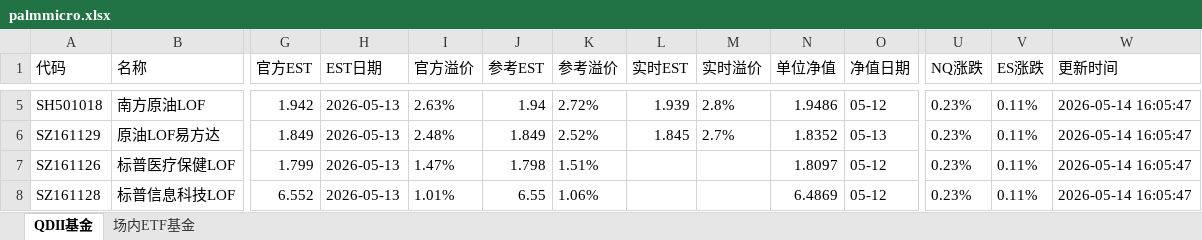
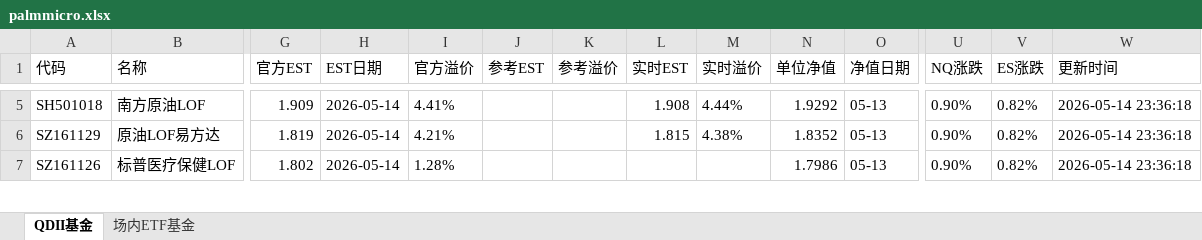
Before and after one commit to codes84/etf-monitor, an Excel workbook: palmmicro.xlsx, sheet QDII基金, drawn as a sheet; only a part is shown, gaps mark what is left out; values as stored, in another font and other column widths than the file's, no borders; removed rows and columns are numbered as before the commit, all else as after; rows hold the shown columns only; the diff covers the shown part only; the diff names each change by its address in the sheet, - before the commit and + after, or states it on an @@ line.

```diff
--- a/palmmicro.xlsx (sheet QDII基金)
+++ b/palmmicro.xlsx (sheet QDII基金)
-G5 (官方EST): 1.942
+G5 (官方EST): 1.909
-H5:H7 (EST日期): 2026-05-13
+H5:H7 (EST日期): 2026-05-14
-I5 (官方溢价): 2.63%
+I5 (官方溢价): 4.41%
-J5 (参考EST): 1.94
+J5 (参考EST): (empty)
-K5 (参考溢价): 2.72%
+K5 (参考溢价): (empty)
-L5 (实时EST): 1.939
+L5 (实时EST): 1.908
-M5 (实时溢价): 2.8%
+M5 (实时溢价): 4.44%
-N5 (单位净值): 1.9486
+N5 (单位净值): 1.9292
-O5 (净值日期): 05-12
+O5 (净值日期): 05-13
-U5:U7 (NQ涨跌): 0.23%
+U5:U7 (NQ涨跌): 0.90%
-V5:V7 (ES涨跌): 0.11%
+V5:V7 (ES涨跌): 0.82%
-W5:W7 (更新时间): 2026-05-14 16:05:47
+W5:W7 (更新时间): 2026-05-14 23:36:18
-G6 (官方EST): 1.849
+G6 (官方EST): 1.819
-I6 (官方溢价): 2.48%
+I6 (官方溢价): 4.21%
-J6 (参考EST): 1.849
+J6 (参考EST): (empty)
-K6 (参考溢价): 2.52%
+K6 (参考溢价): (empty)
-L6 (实时EST): 1.845
+L6 (实时EST): 1.815
-M6 (实时溢价): 2.7%
+M6 (实时溢价): 4.38%
-G7 (官方EST): 1.799
+G7 (官方EST): 1.802
-I7 (官方溢价): 1.47%
+I7 (官方溢价): 1.28%
-J7 (参考EST): 1.798
+J7 (参考EST): (empty)
-K7 (参考溢价): 1.51%
+K7 (参考溢价): (empty)
-N7 (单位净值): 1.8097
+N7 (单位净值): 1.7986
-O7 (净值日期): 05-12
+O7 (净值日期): 05-13
-row 8: SZ161128 | 标普信息科技LOF | 6.552 | 2026-05-13 | 1.01% | 6.55 | 1.06% |  |  | 6.4869 | 05-12 | 0.23% | 0.11% | 2026-05-14 16:05:47
```
Also changed, not shown: 17 added rows, 16 removed rows and 129 edited cells elsewhere in this sheet, sheet 场内ETF基金, 1 other file.
